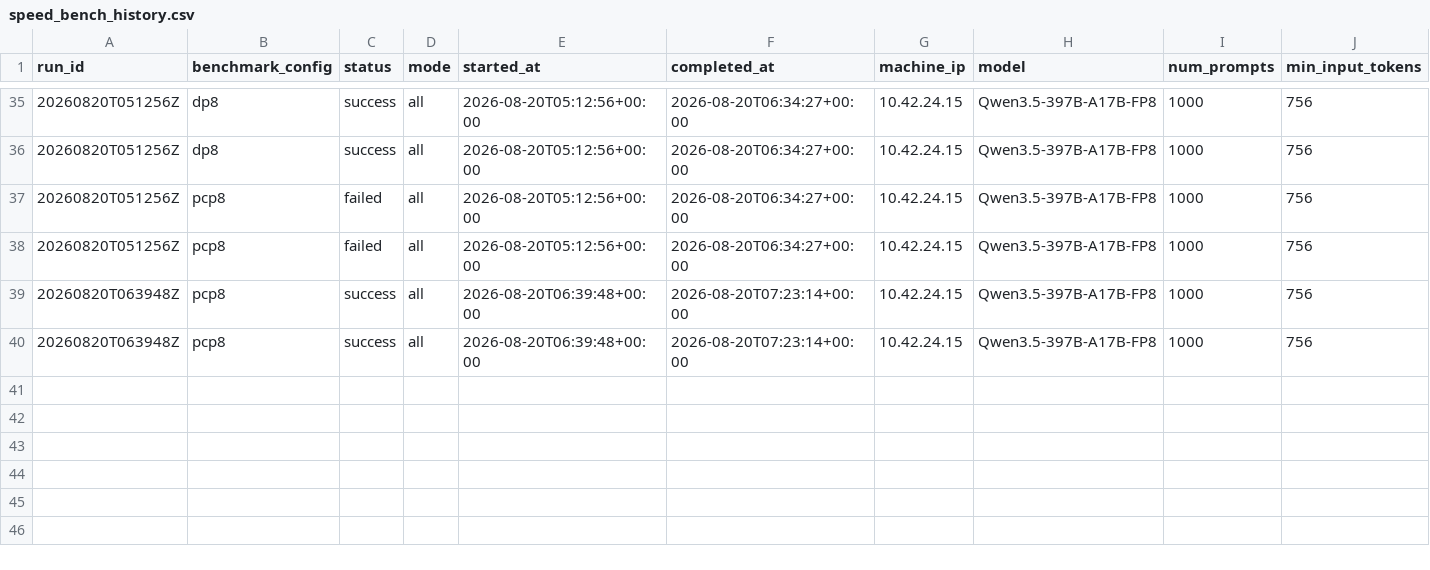
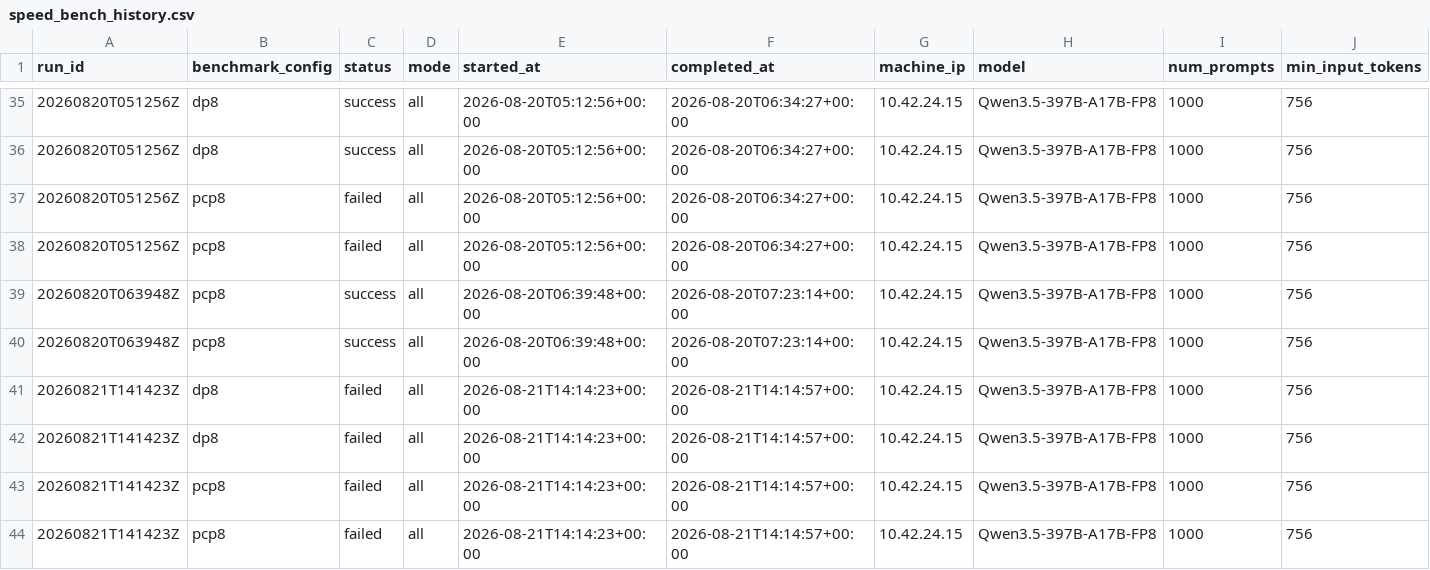
Before and after one commit to aios-tpu-infra/tpu_benchmark_daily, a CSV file: reports/speed_bench_history.csv, drawn as a sheet; only a part is shown, gaps mark what is left out; rows hold the shown columns only; the diff names each change by its address in the sheet, - before the commit and + after, or states it on an @@ line.

Commit message:
Update benchmark report: 20260821T141423Z (DP8 -1.00, PCP8 -1.00, SPEED-PCP8 N/A input tok/s)

```diff
--- a/reports/speed_bench_history.csv
+++ b/reports/speed_bench_history.csv
+row 41: 20260821T141423Z | dp8 | failed | all | 2026-08-21T14:14:23+00:00 | 2026-08-21T14:14:57+00:00 | 10.42.24.15 | Qwen3.5-397B-A17B-FP8 | 1000 | 756
+row 42: 20260821T141423Z | dp8 | failed | all | 2026-08-21T14:14:23+00:00 | 2026-08-21T14:14:57+00:00 | 10.42.24.15 | Qwen3.5-397B-A17B-FP8 | 1000 | 756
+row 43: 20260821T141423Z | pcp8 | failed | all | 2026-08-21T14:14:23+00:00 | 2026-08-21T14:14:57+00:00 | 10.42.24.15 | Qwen3.5-397B-A17B-FP8 | 1000 | 756
+row 44: 20260821T141423Z | pcp8 | failed | all | 2026-08-21T14:14:23+00:00 | 2026-08-21T14:14:57+00:00 | 10.42.24.15 | Qwen3.5-397B-A17B-FP8 | 1000 | 756
```
Also changed, not shown: reports/prefill_ttft_history.csv, reports/throughput_history.csv, 9 other files.
